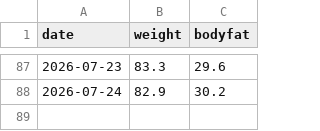
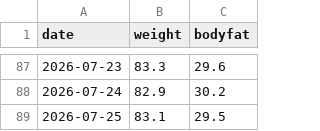
Before and after one commit to baker1129/health-project, a CSV file: logs/daily/weight.csv, drawn as a sheet; only a part is shown, gaps mark what is left out; the diff names each change by its address in the sheet, - before the commit and + after, or states it on an @@ line.

Commit message:
Update 体重 for 2026-07-25

```diff
--- a/logs/daily/weight.csv
+++ b/logs/daily/weight.csv
+row 89: 2026-07-25 | 83.1 | 29.5
```
